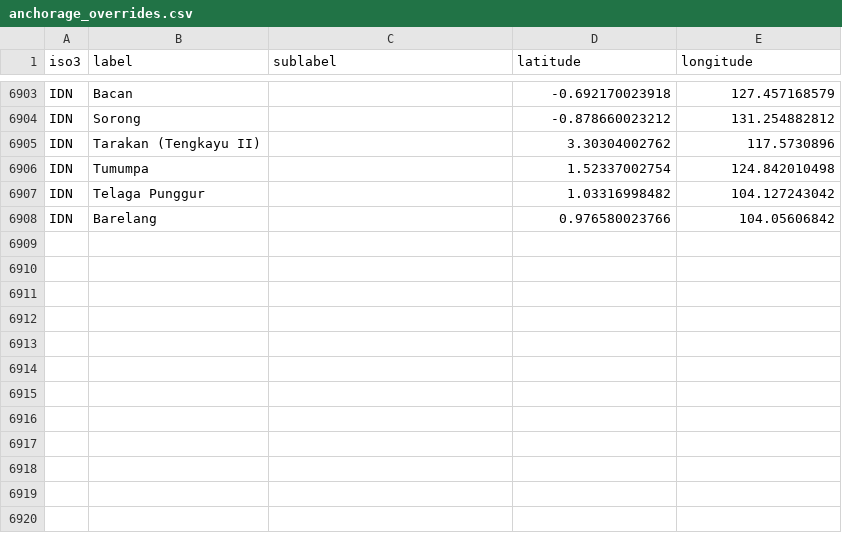
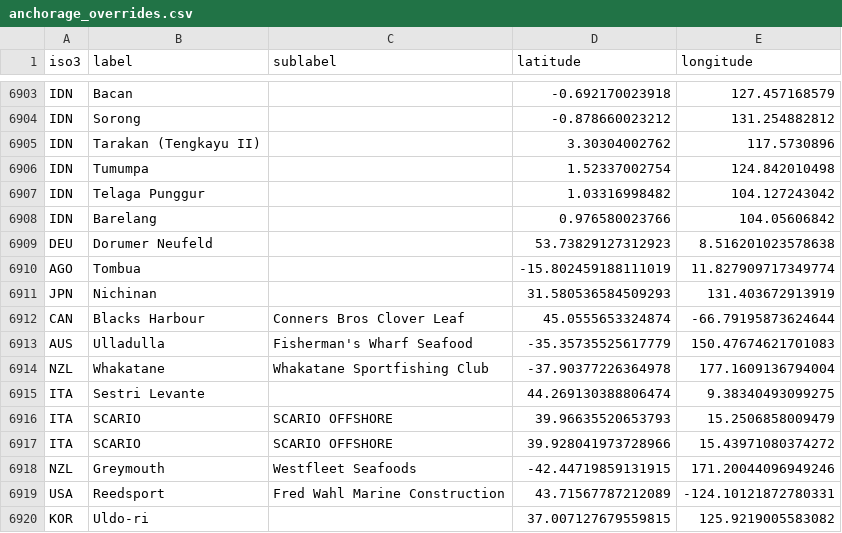
Before and after one commit to GlobalFishingWatch/anchorages_pipeline, a CSV file: pipe_anchorages/data/port_lists/anchorage_overrides.csv, drawn as a sheet; only a part is shown, gaps mark what is left out.

Commit message:
update anchorage overrides

```diff
--- a/pipe_anchorages/data/port_lists/anchorage_overrides.csv
+++ b/pipe_anchorages/data/port_lists/anchorage_overrides.csv
@@ -6908 +6908,13 @@ IDN,Telaga Punggur,,1.03316998482,104.127243042
 IDN,Barelang,,0.976580023766,104.05606842
+DEU,Dorumer Neufeld,,53.73829127312923,8.516201023578638
+AGO,Tombua,,-15.802459188111019,11.827909717349774
+JPN, Nichinan,,31.580536584509293,131.403672913919
+CAN,Blacks Harbour, Conners Bros Clover Leaf,45.0555653324874,-66.79195873624644
+AUS,Ulladulla,Fisherman's Wharf Seafood,-35.35735525617779,150.47674621701083
+NZL,Whakatane,Whakatane Sportfishing Club,-37.90377226364978,177.1609136794004
+ITA,Sestri Levante,,44.269130388806474,9.38340493099275
+ITA,SCARIO,SCARIO OFFSHORE,39.96635520653793,15.2506858009479
+ITA,SCARIO,SCARIO OFFSHORE,39.928041973728966,15.43971080374272
+NZL,Greymouth,Westfleet Seafoods,-42.44719859131915,171.20044096949246
+USA,Reedsport,Fred Wahl Marine Construction,43.71567787212089,-124.10121872780331
+KOR,Uldo-ri,,37.007127679559815,125.9219005583082
```
